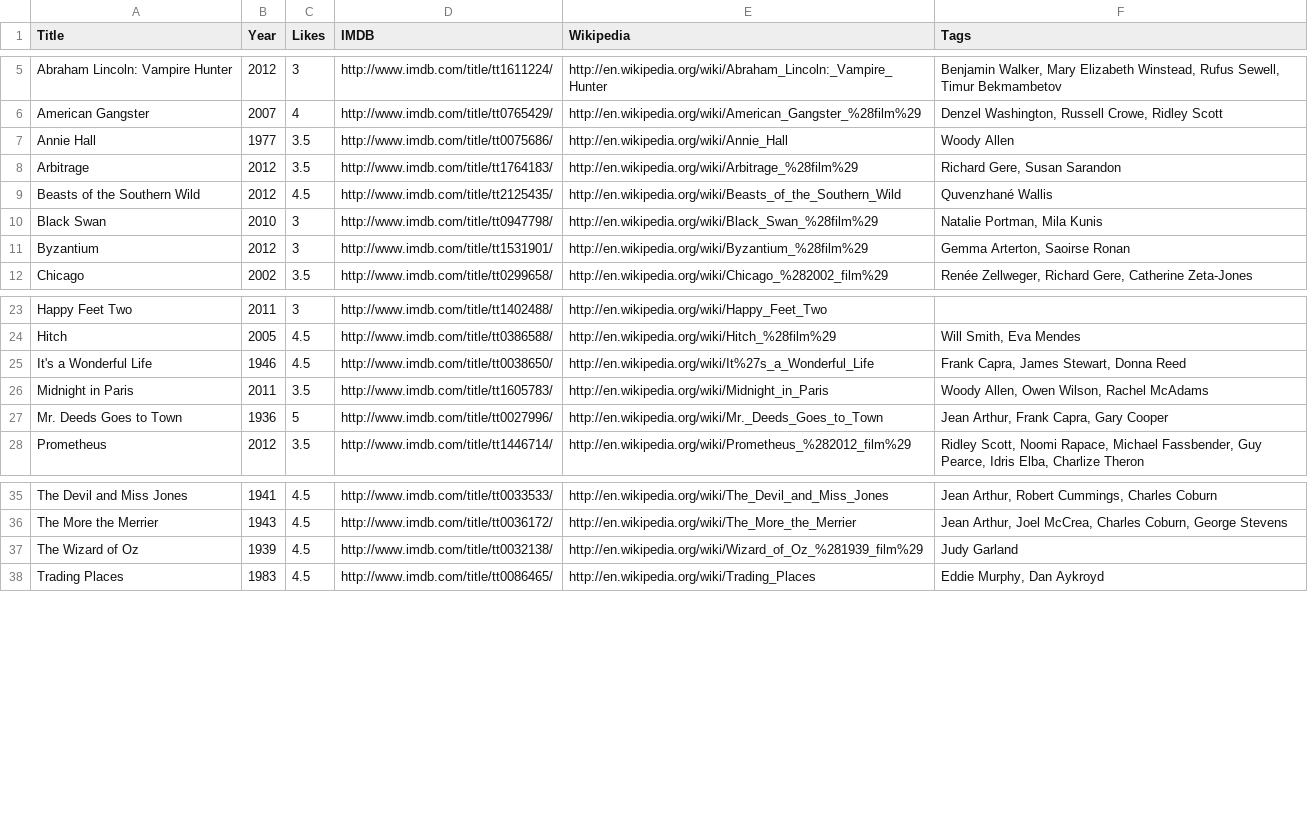
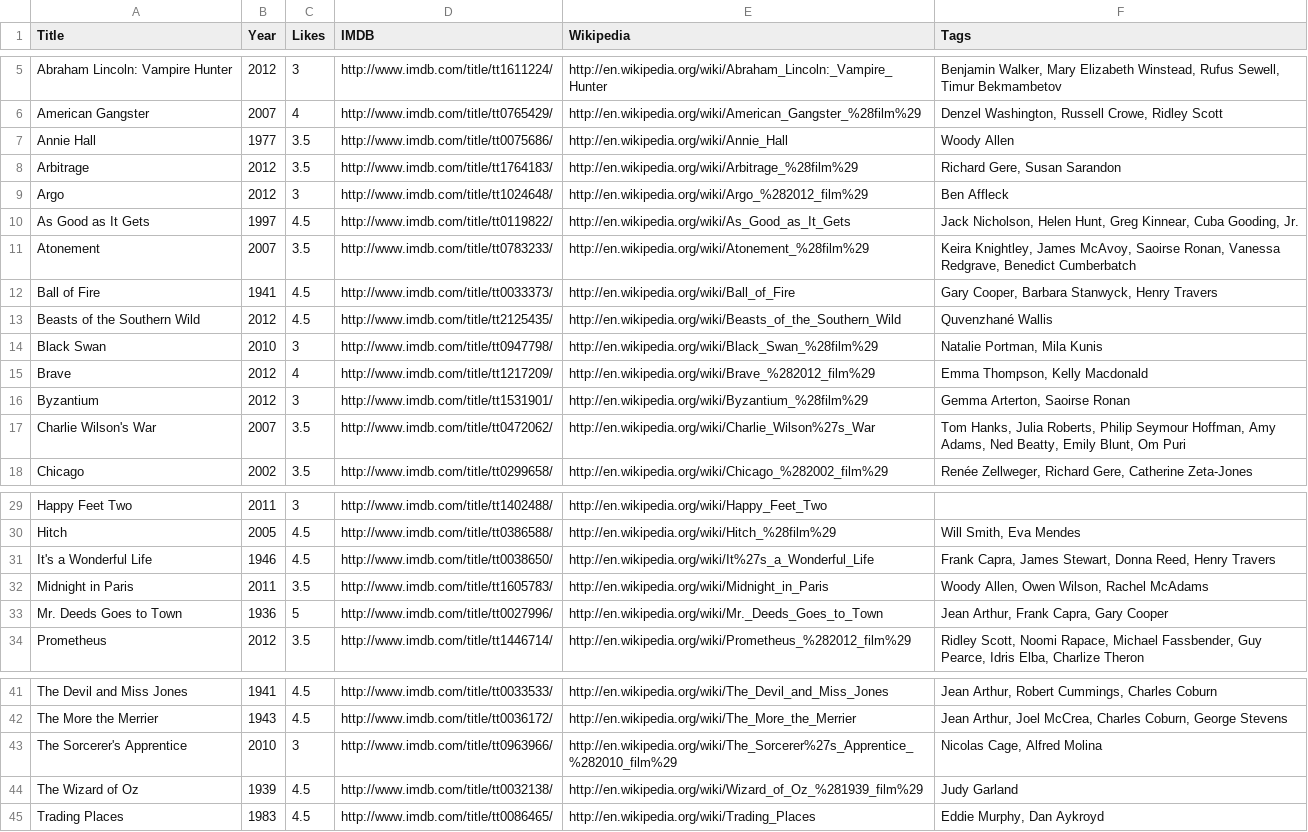
Before and after one commit to prmkbr/data_pkgs, a CSV file: data/movies.csv, drawn as a sheet; only a part is shown, gaps mark what is left out.

Commit message:
As Good as It Gets Atonement Argo Ball of Fire Brave Charlie Wilsons War The Sorcerer's Apprentice

```diff
--- a/data/movies.csv
+++ b/data/movies.csv
@@ -8,5 +8,11 @@ Annie Hall,1977,3.5,http://www.imdb.com/title/tt0075686/,http://en.wikipedia.org
 Arbitrage,2012,3.5,http://www.imdb.com/title/tt1764183/,http://en.wikipedia.org/wiki/Arbitrage_%28film%29,"Richard Gere, Susan Sarandon"
+Argo,2012,3,http://www.imdb.com/title/tt1024648/,http://en.wikipedia.org/wiki/Argo_%282012_film%29,"Ben Affleck"
+As Good as It Gets,1997,4.5,http://www.imdb.com/title/tt0119822/,http://en.wikipedia.org/wiki/As_Good_as_It_Gets,"Jack Nicholson, Helen Hunt, Greg Kinnear, Cuba Gooding, Jr."
+Atonement,2007,3.5,http://www.imdb.com/title/tt0783233/,http://en.wikipedia.org/wiki/Atonement_%28film%29,"Keira Knightley, James McAvoy, Saoirse Ronan, Vanessa Redgrave, Benedict Cumberbatch"
+Ball of Fire,1941,4.5,http://www.imdb.com/title/tt0033373/,http://en.wikipedia.org/wiki/Ball_of_Fire,"Gary Cooper, Barbara Stanwyck, Henry Travers"
 Beasts of the Southern Wild,2012,4.5,http://www.imdb.com/title/tt2125435/,http://en.wikipedia.org/wiki/Beasts_of_the_Southern_Wild,"Quvenzhané Wallis"
 Black Swan,2010,3,http://www.imdb.com/title/tt0947798/,http://en.wikipedia.org/wiki/Black_Swan_%28film%29,"Natalie Portman, Mila Kunis"
+Brave,2012,4,http://www.imdb.com/title/tt1217209/,http://en.wikipedia.org/wiki/Brave_%282012_film%29,"Emma Thompson, Kelly Macdonald"
 Byzantium,2012,3,http://www.imdb.com/title/tt1531901/,http://en.wikipedia.org/wiki/Byzantium_%28film%29,"Gemma Arterton, Saoirse Ronan"
+Charlie Wilson's War,2007,3.5,http://www.imdb.com/title/tt0472062/,http://en.wikipedia.org/wiki/Charlie_Wilson%27s_War,"Tom Hanks, Julia Roberts, Philip Seymour Hoffman, Amy Adams, Ned Beatty, Emily Blunt, Om Puri"
 Chicago,2002,3.5,http://www.imdb.com/title/tt0299658/,http://en.wikipedia.org/wiki/Chicago_%282002_film%29,"Renée Zellweger, Richard Gere, Catherine Zeta-Jones"
@@ -24,3 +30,3 @@ Happy Feet Two,2011,3,http://www.imdb.com/title/tt1402488/,http://en.wikipedia.o
 Hitch,2005,4.5,http://www.imdb.com/title/tt0386588/,http://en.wikipedia.org/wiki/Hitch_%28film%29,"Will Smith, Eva Mendes"
-It's a Wonderful Life,1946,4.5,http://www.imdb.com/title/tt0038650/,http://en.wikipedia.org/wiki/It%27s_a_Wonderful_Life,"Frank Capra, James Stewart, Donna Reed"
+It's a Wonderful Life,1946,4.5,http://www.imdb.com/title/tt0038650/,http://en.wikipedia.org/wiki/It%27s_a_Wonderful_Life,"Frank Capra, James Stewart, Donna Reed, Henry Travers"
 Midnight in Paris,2011,3.5,http://www.imdb.com/title/tt1605783/,http://en.wikipedia.org/wiki/Midnight_in_Paris,"Woody Allen, Owen Wilson, Rachel McAdams"
@@ -36,2 +42,3 @@ The Devil and Miss Jones,1941,4.5,http://www.imdb.com/title/tt0033533/,http://en
 The More the Merrier,1943,4.5,http://www.imdb.com/title/tt0036172/,http://en.wikipedia.org/wiki/The_More_the_Merrier,"Jean Arthur, Joel McCrea, Charles Coburn, George Stevens"
+The Sorcerer's Apprentice,2010,3,http://www.imdb.com/title/tt0963966/,http://en.wikipedia.org/wiki/The_Sorcerer%27s_Apprentice_%282010_film%29,"Nicolas Cage, Alfred Molina"
 The Wizard of Oz,1939,4.5,http://www.imdb.com/title/tt0032138/,http://en.wikipedia.org/wiki/Wizard_of_Oz_%281939_film%29,"Judy Garland"
```
